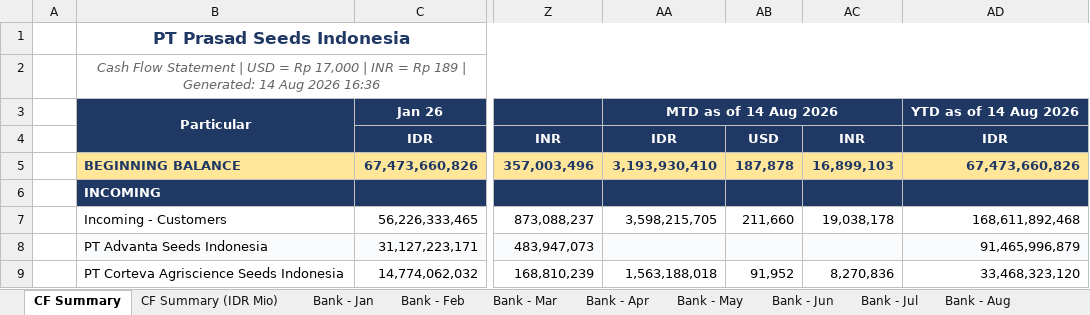
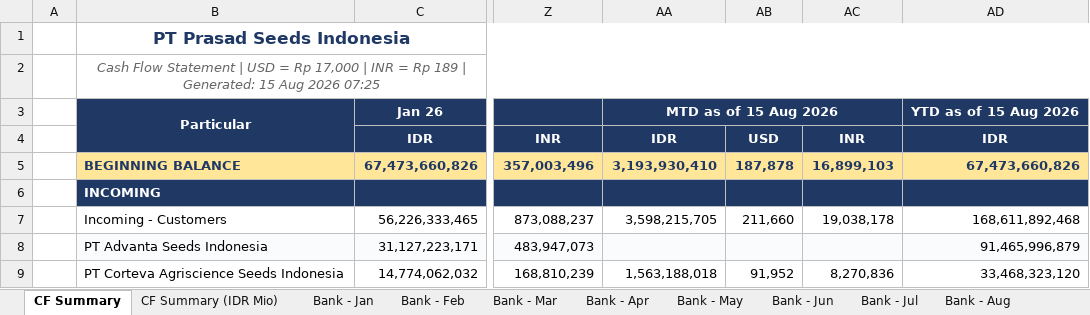
Before and after one commit to finmanagerindonesia-dev/psi-cash-dashboard, an Excel workbook: public/PSI Cash Flow Report.xlsx, sheet CF Summary, drawn as a sheet; only a part is shown, gaps mark what is left out; values as stored, in another font and other column widths than the file's, no borders; the diff names each change by its address in the sheet, - before the commit and + after, or states it on an @@ line.

```diff
--- a/public/PSI Cash Flow Report.xlsx (sheet CF Summary)
+++ b/public/PSI Cash Flow Report.xlsx (sheet CF Summary)
-B2: …| Generated: 14 Aug 2026 16:36
+B2: …| Generated: 15 Aug 2026 07:25
-AA3: MTD as of 14 Aug 2026
+AA3: MTD as of 15 Aug 2026
-AD3: YTD as of 14 Aug 2026
+AD3: YTD as of 15 Aug 2026
```
Also changed, not shown: sheet CF Summary (IDR Mio), 7 other files.
